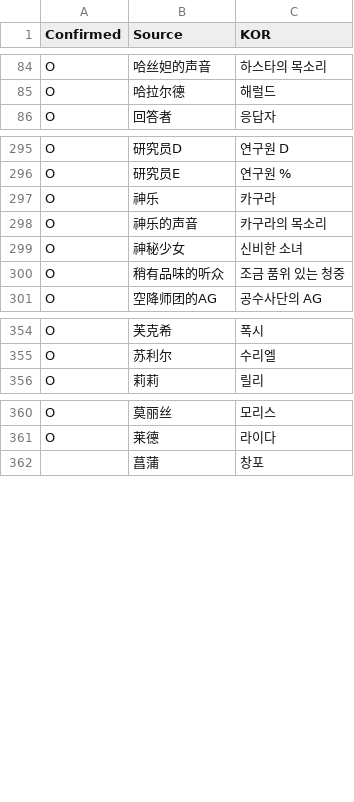
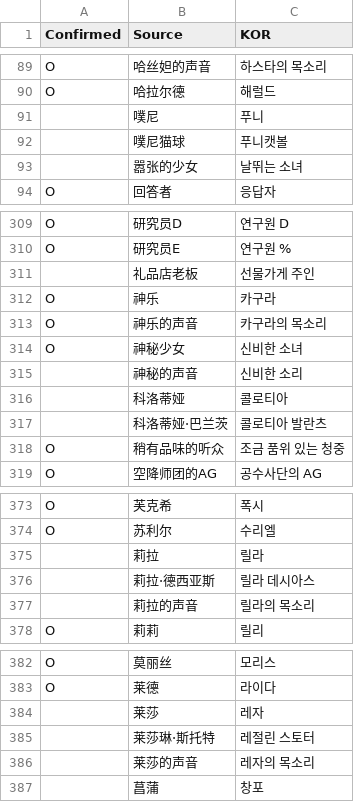
Before and after one commit to re4ever/AG_Translate_new, a CSV file: Plot_CN_NameSheet.csv, drawn as a sheet; only a part is shown, gaps mark what is left out; the diff covers the shown part only; the diff names each change by its address in the sheet, - before the commit and + after, or states it on an @@ line.

```diff
--- a/Plot_CN_NameSheet.csv
+++ b/Plot_CN_NameSheet.csv
+row 91:  | 噗尼 | 푸니
+row 92:  | 噗尼猫球 | 푸니캣볼
+row 93:  | 嚣张的少女 | 날뛰는 소녀
+row 311:  | 礼品店老板 | 선물가게 주인
+row 315:  | 神秘的声音 | 신비한 소리
+row 316:  | 科洛蒂娅 | 콜로티아
+row 317:  | 科洛蒂娅·巴兰茨 | 콜로티아 발란츠
+row 375:  | 莉拉 | 릴라
+row 376:  | 莉拉·德西亚斯 | 릴라 데시아스
+row 377:  | 莉拉的声音 | 릴라의 목소리
+row 384:  | 莱莎 | 레자
+row 385:  | 莱莎琳·斯托特 | 레절린 스토터
+row 386:  | 莱莎的声音 | 레자의 목소리
```
Also changed, not shown: 13 added rows elsewhere in this file, Plot_CN_OptionSheet.csv, ReplaceText.tsv, 33 other files.
